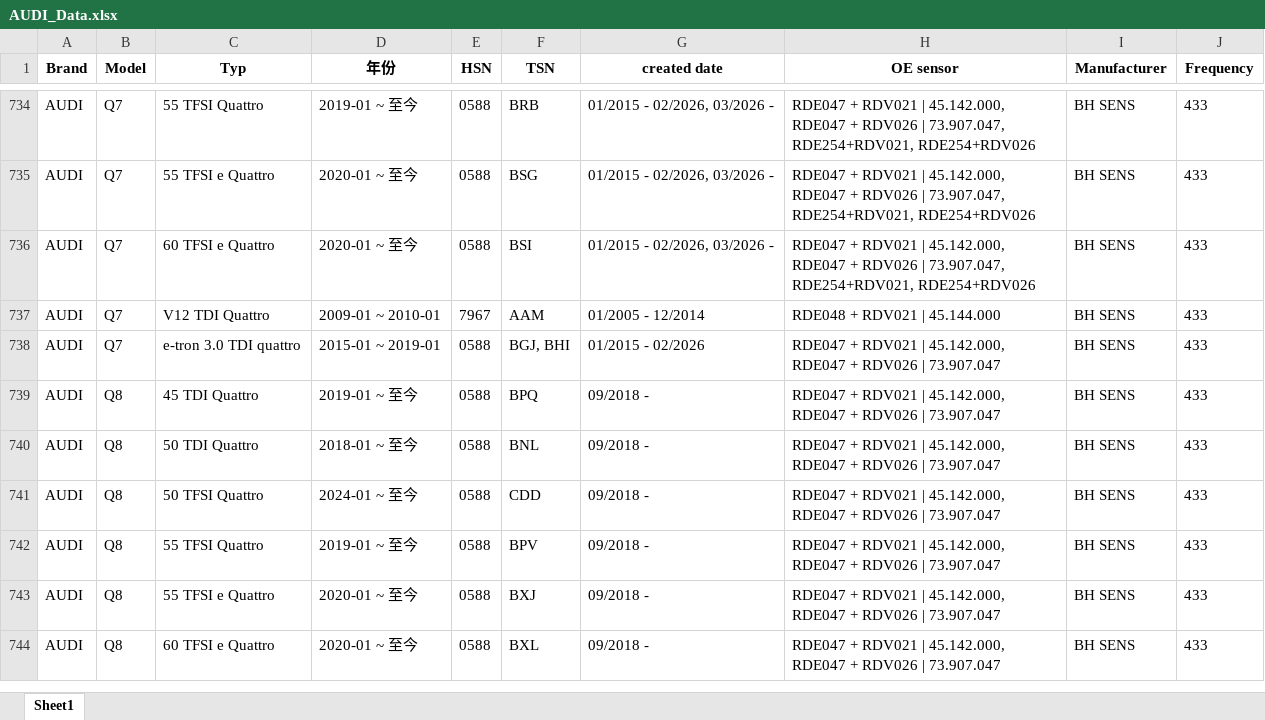
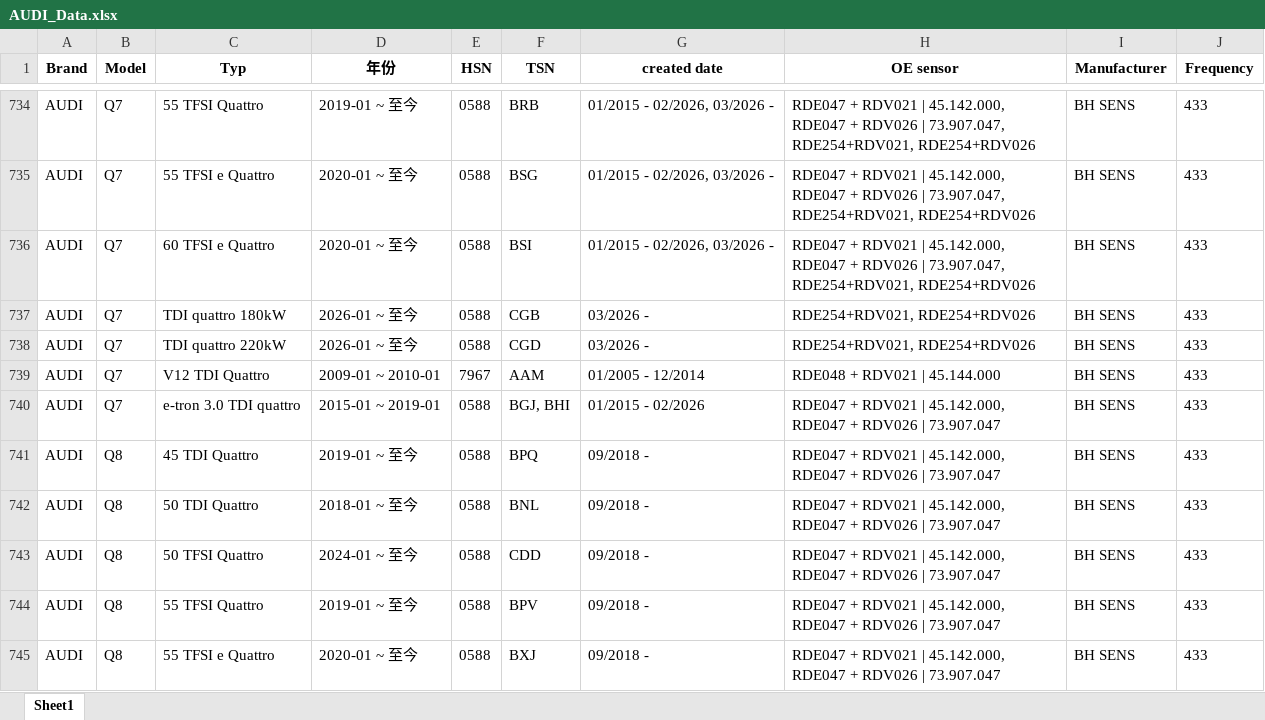
Before and after one commit to chi71211/OrangeInterpneu, an Excel workbook: 胎壓檢測器資料庫_V10/AUDI_Data.xlsx, sheet Sheet1, drawn as a sheet; only a part is shown, gaps mark what is left out; the shorter side is filled out with more unchanged rows; values as stored, in another font and other column widths than the file's, no borders; the diff names each change by its address in the sheet, - before the commit and + after, or states it on an @@ line.

```diff
--- a/胎壓檢測器資料庫_V10/AUDI_Data.xlsx (sheet Sheet1)
+++ b/胎壓檢測器資料庫_V10/AUDI_Data.xlsx (sheet Sheet1)
+row 737: AUDI | Q7 | TDI quattro 180kW | 2026-01 ~ 至今 | 0588 | CGB | 03/2026 - | RDE254+RDV021, RDE254+RDV026 | BH SENS | 433
+row 738: AUDI | Q7 | TDI quattro 220kW | 2026-01 ~ 至今 | 0588 | CGD | 03/2026 - | RDE254+RDV021, RDE254+RDV026 | BH SENS | 433
```
Also changed, not shown: 胎壓檢測器資料庫_V10/AIWAYS_Data.xlsx, 胎壓檢測器資料庫_V10/BMW M_Data.xlsx, 9 other files.
